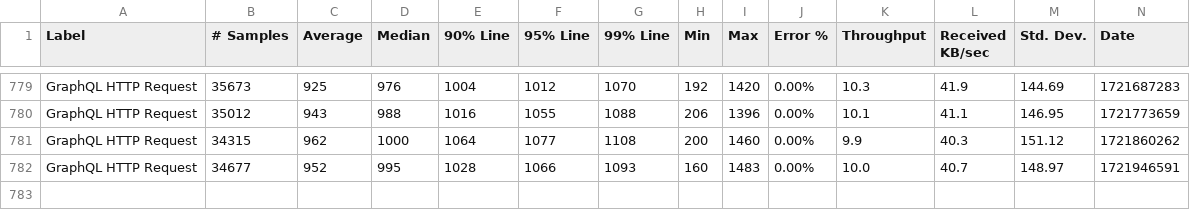
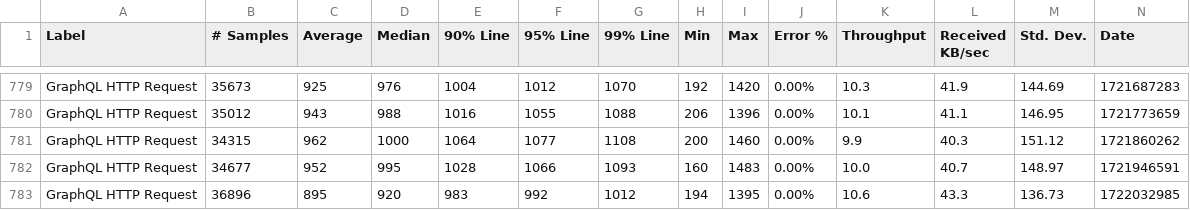
Before and after one commit to ballerina-platform/module-ballerina-graphql, a CSV file: load-tests/snowtooth/results/summary.csv, drawn as a sheet; only a part is shown, gaps mark what is left out; rows hold the shown columns only; the diff names each change by its address in the sheet, - before the commit and + after, or states it on an @@ line.

Commit message:
Update snowtooth test results on Fri Jul 26 22:30:28 UTC 2024

```diff
--- a/load-tests/snowtooth/results/summary.csv
+++ b/load-tests/snowtooth/results/summary.csv
+row 783: GraphQL HTTP Request | 36896 | 895 | 920 | 983 | 992 | 1012 | 194 | 1395 | 0.00% | 10.6 | 43.3 | 136.73 | 1722032985
```
